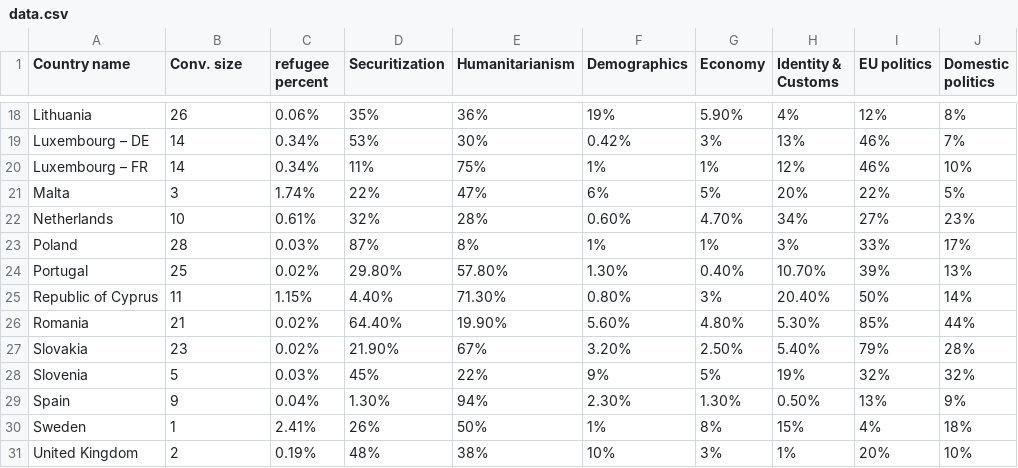
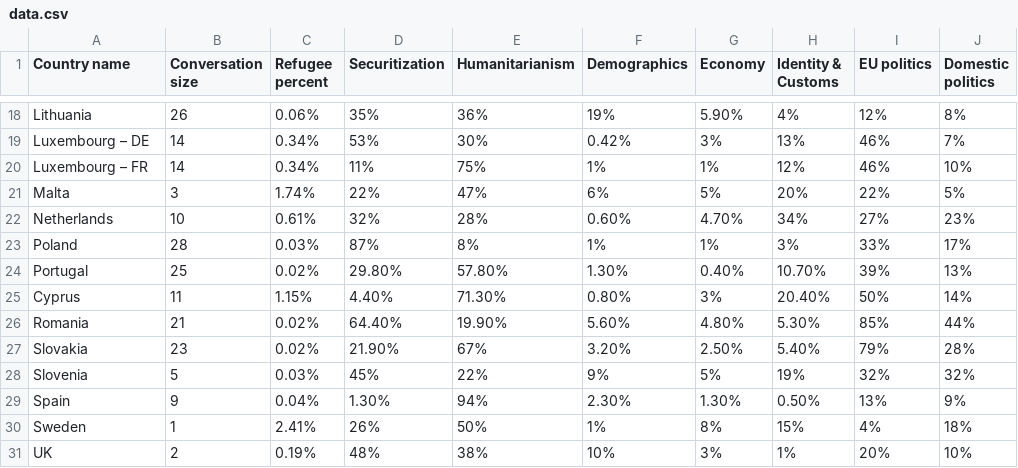
Before and after one commit to denesdata/eu-immigration-opinion-map, a CSV file: data.csv, drawn as a sheet; only a part is shown, gaps mark what is left out; the diff names each change by its address in the sheet, - before the commit and + after, or states it on an @@ line.

```diff
--- a/data.csv
+++ b/data.csv
-B1: Conv. size
+B1: Conversation size
-C1: refugee percent
+C1: Refugee percent
-A25 (Country name): Republic of Cyprus
+A25 (Country name): Cyprus
-A31 (Country name): United Kingdom
+A31 (Country name): UK
```
Also changed, not shown: 17 other files.
